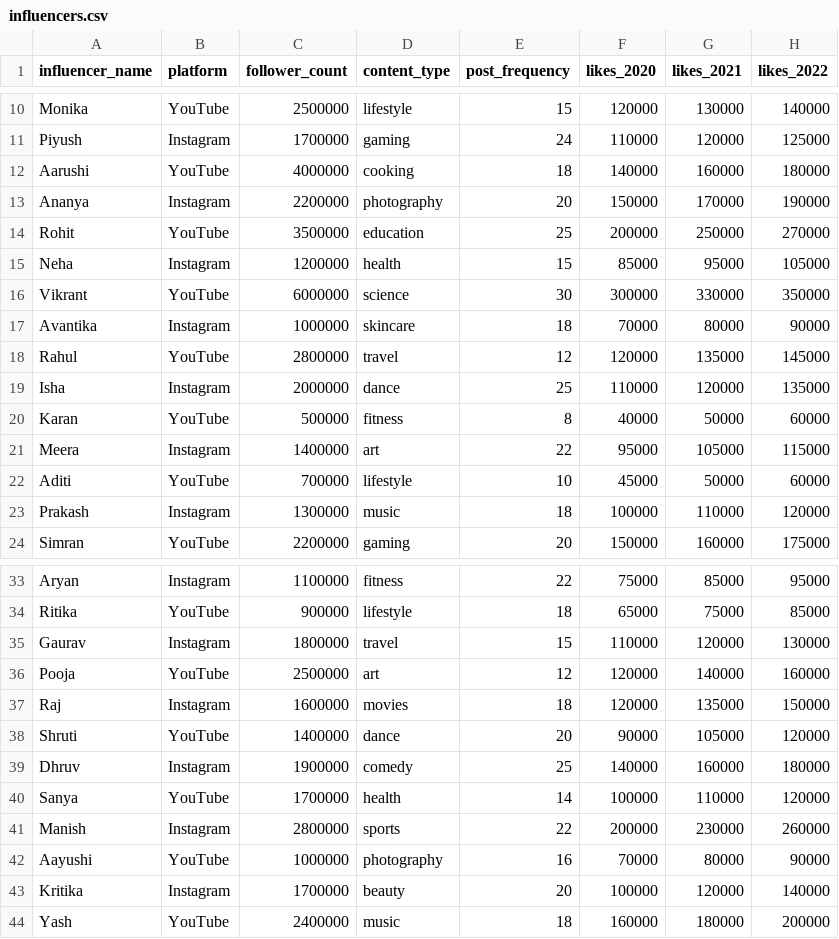
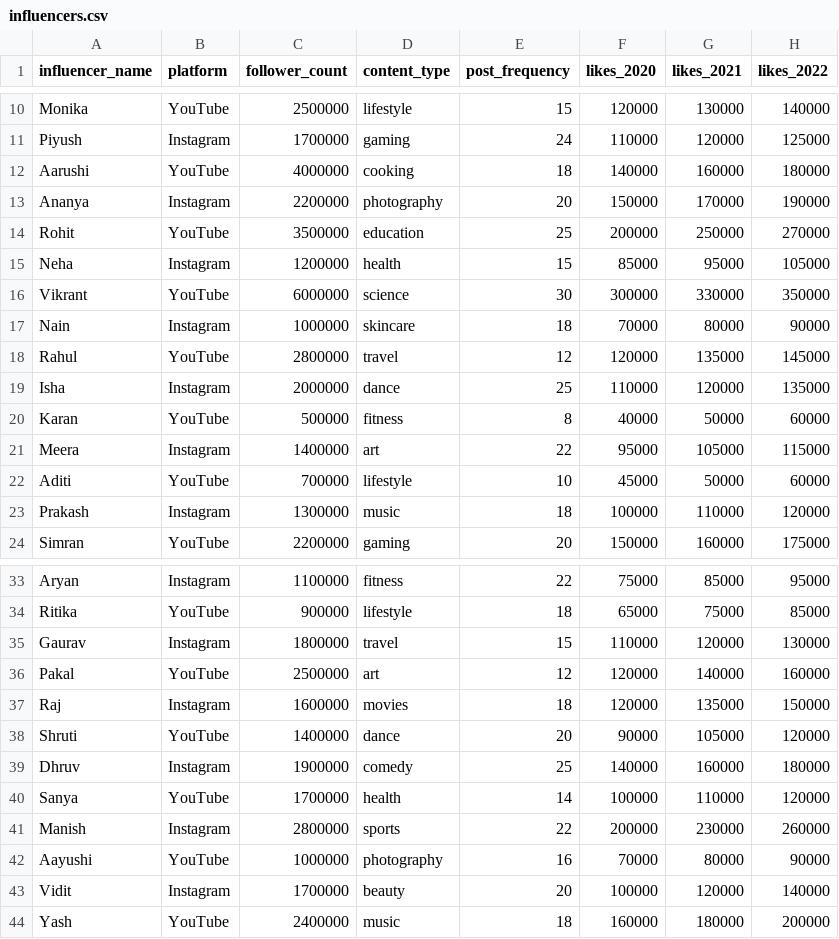
Before and after one commit to NishantRajora/PFDS-Analysis-of-Social-Media-Influencers-, a CSV file: influencers.csv, drawn as a sheet; only a part is shown, gaps mark what is left out; the diff names each change by its address in the sheet, - before the commit and + after, or states it on an @@ line.

Commit message:
dd

```diff
--- a/influencers.csv
+++ b/influencers.csv
-A17 (influencer_name): Avantika
+A17 (influencer_name): Nain
-A36 (influencer_name): Pooja
+A36 (influencer_name): Pakal
-A43 (influencer_name): Kritika
+A43 (influencer_name): Vidit
```
